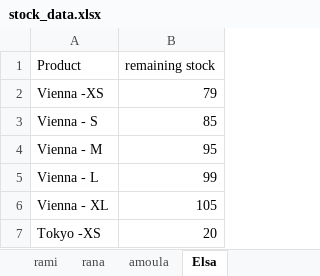
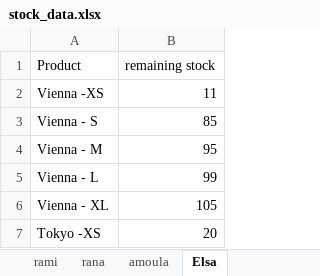
Before and after one commit to ramibouaoun/formsubmitRami, an Excel workbook: stock_data.xlsx, sheet Elsa, drawn as a sheet; only a part is shown; values as stored, in another font and other column widths than the file's, no borders; the diff names each change by its address in the sheet, - before the commit and + after, or states it on an @@ line.

Commit message:
Add files via upload

```diff
--- a/stock_data.xlsx (sheet Elsa)
+++ b/stock_data.xlsx (sheet Elsa)
-B2 (remaining stock): 79
+B2 (remaining stock): 11
```
